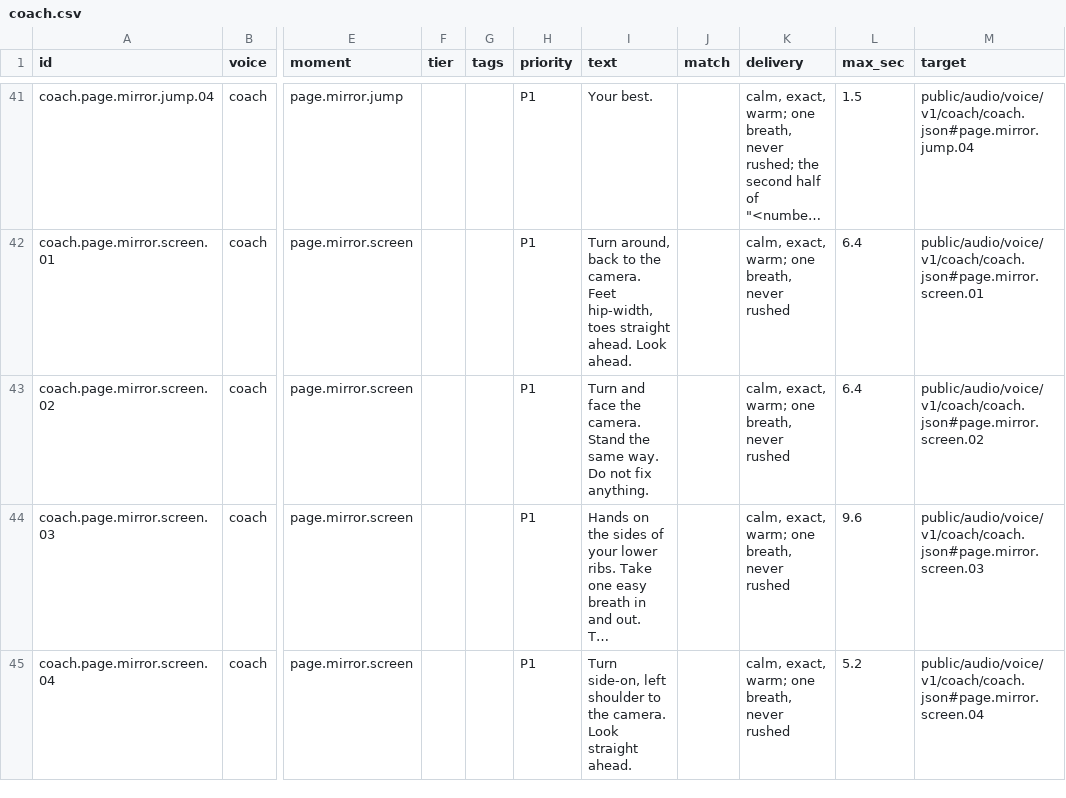
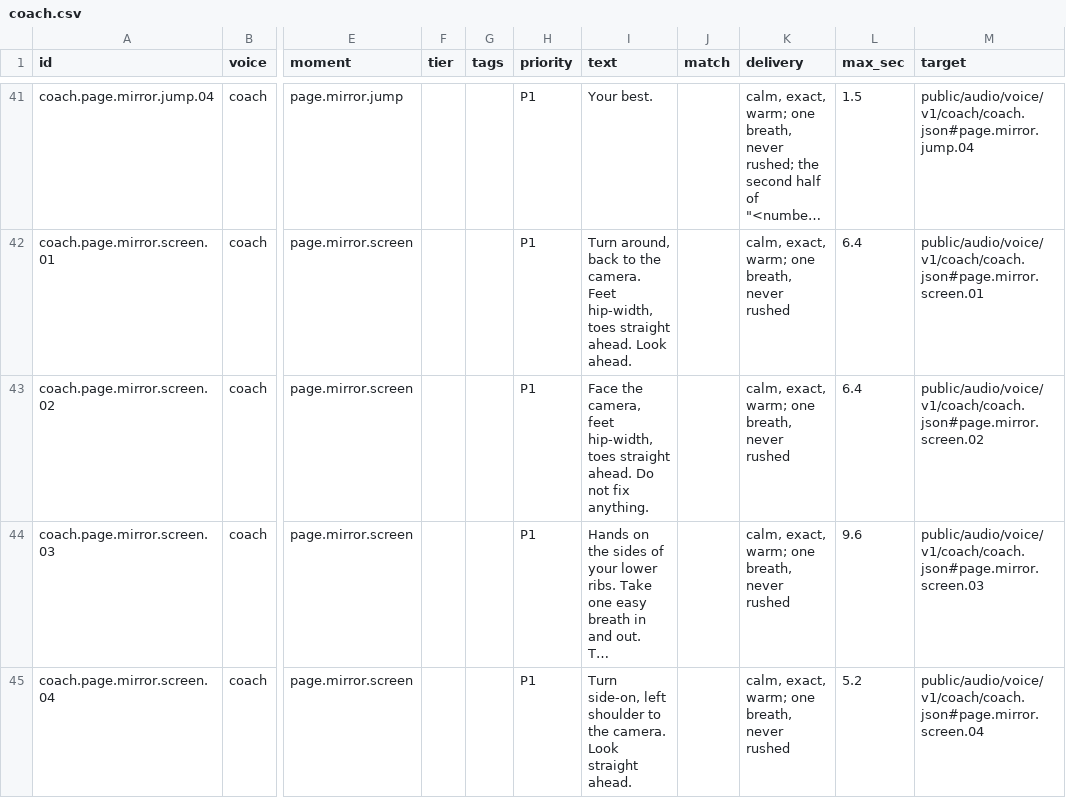
Before and after one commit to Elijahbonds/Final-Evolution-Lab-2026-05-12_23-15-57, a CSV file: FEL-full-app/tools/voice/script/coach.csv, drawn as a sheet; only a part is shown, gaps mark what is left out; long unchanged cells end in …; the diff names each change by its address in the sheet, - before the commit and + after, or states it on an @@ line.

```diff
--- a/FEL-full-app/tools/voice/script/coach.csv
+++ b/FEL-full-app/tools/voice/script/coach.csv
-I43 (text): Turn and face the camera. Stand the same way. Do not…
+I43 (text): Face the camera, feet hip-width, toes straight ahead. Do not…
```
Also changed, not shown: 5 other files.
